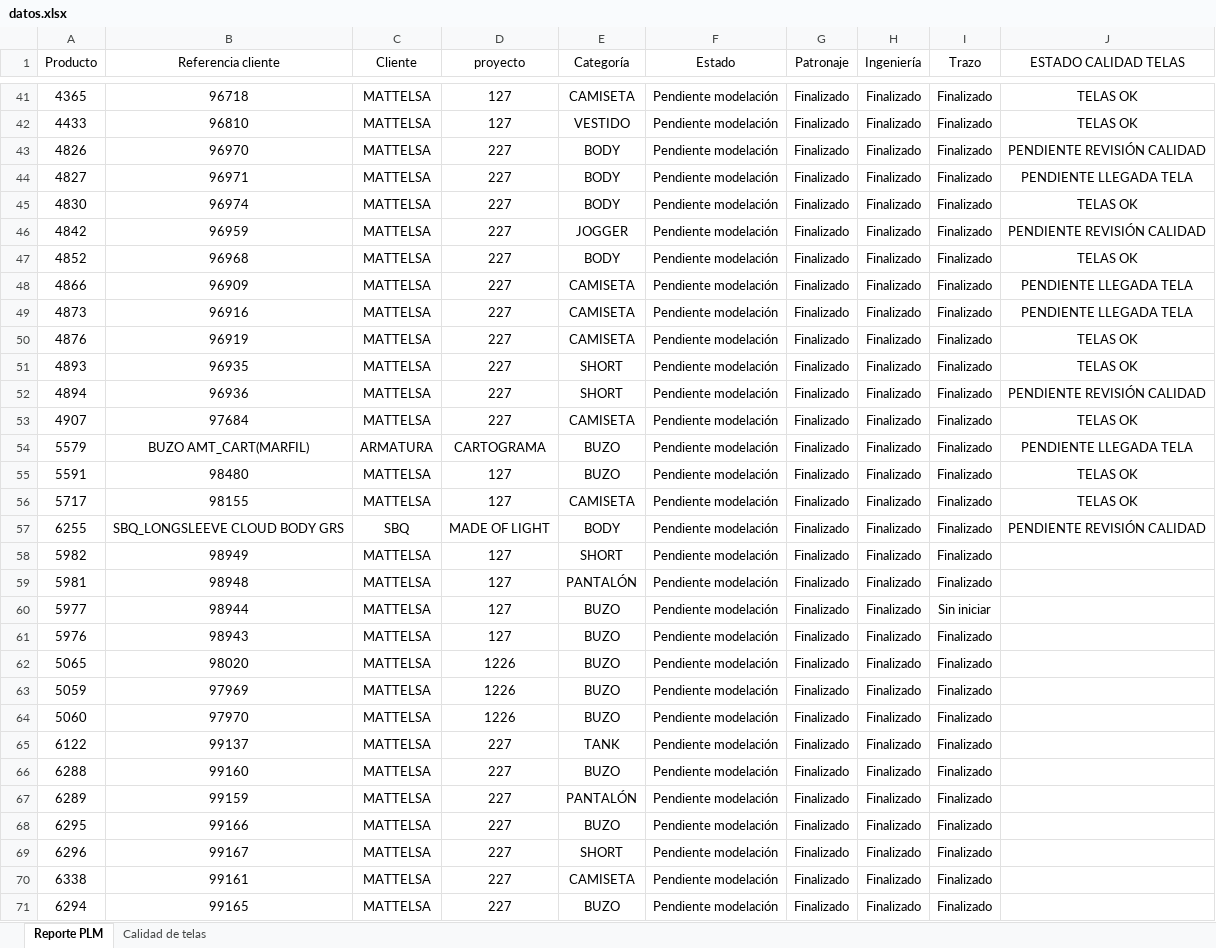
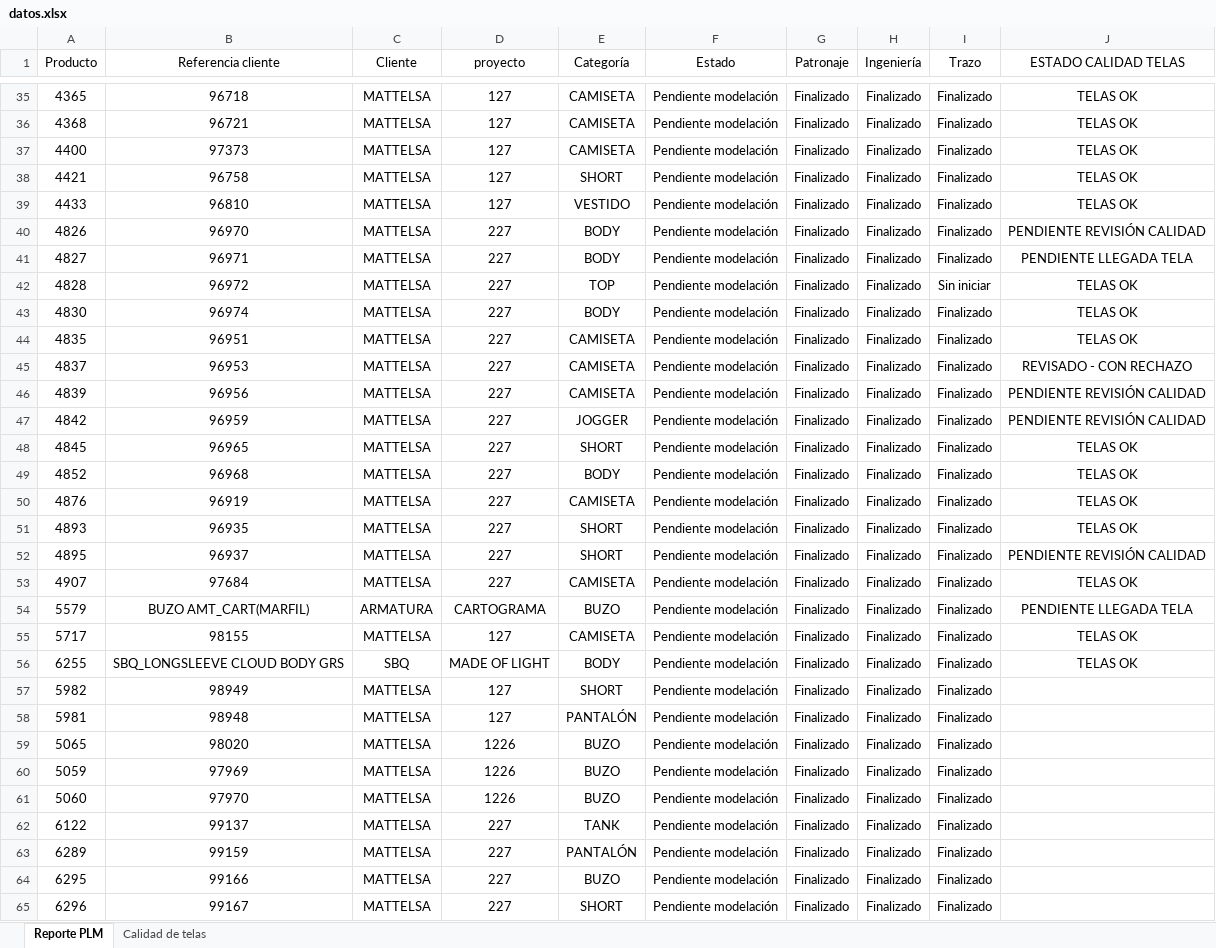
Before and after one commit to AnaliticaURA/PendientesLiberacion, an Excel workbook: datos.xlsx, sheet Reporte PLM, drawn as a sheet; only a part is shown, gaps mark what is left out; the shorter side is filled out with more unchanged rows; values as stored, in another font and other column widths than the file's, no borders; table styles not drawn; removed rows and columns are numbered as before the commit, all else as after; the diff covers the shown part only; the diff names each change by its address in the sheet, - before the commit and + after, or states it on an @@ line.

Commit message:
Add files via upload

```diff
--- a/datos.xlsx (sheet Reporte PLM)
+++ b/datos.xlsx (sheet Reporte PLM)
+row 36: 4368 | 96721 | MATTELSA | 127 | CAMISETA | Pendiente modelación | Finalizado | Finalizado | Finalizado | TELAS OK
+row 37: 4400 | 97373 | MATTELSA | 127 | CAMISETA | Pendiente modelación | Finalizado | Finalizado | Finalizado | TELAS OK
+row 38: 4421 | 96758 | MATTELSA | 127 | SHORT | Pendiente modelación | Finalizado | Finalizado | Finalizado | TELAS OK
+row 42: 4828 | 96972 | MATTELSA | 227 | TOP | Pendiente modelación | Finalizado | Finalizado | Sin iniciar | TELAS OK
+row 44: 4835 | 96951 | MATTELSA | 227 | CAMISETA | Pendiente modelación | Finalizado | Finalizado | Finalizado | TELAS OK
+row 45: 4837 | 96953 | MATTELSA | 227 | CAMISETA | Pendiente modelación | Finalizado | Finalizado | Finalizado | REVISADO - CON RECHAZO
+row 46: 4839 | 96956 | MATTELSA | 227 | CAMISETA | Pendiente modelación | Finalizado | Finalizado | Finalizado | PENDIENTE REVISIÓN CALIDAD
+row 48: 4845 | 96965 | MATTELSA | 227 | SHORT | Pendiente modelación | Finalizado | Finalizado | Finalizado | TELAS OK
-row 48: 4866 | 96909 | MATTELSA | 227 | CAMISETA | Pendiente modelación | Finalizado | Finalizado | Finalizado | PENDIENTE LLEGADA TELA
-row 49: 4873 | 96916 | MATTELSA | 227 | CAMISETA | Pendiente modelación | Finalizado | Finalizado | Finalizado | PENDIENTE LLEGADA TELA
-A52 (Producto): 4894
+A52 (Producto): 4895
-B52 (Referencia cliente): 96936
+B52 (Referencia cliente): 96937
-row 55: 5591 | 98480 | MATTELSA | 127 | BUZO | Pendiente modelación | Finalizado | Finalizado | Finalizado | TELAS OK
-J56 (ESTADO CALIDAD TELAS): PENDIENTE REVISIÓN CALIDAD
+J56 (ESTADO CALIDAD TELAS): TELAS OK
-row 60: 5977 | 98944 | MATTELSA | 127 | BUZO | Pendiente modelación | Finalizado | Finalizado | Sin iniciar
-row 61: 5976 | 98943 | MATTELSA | 127 | BUZO | Pendiente modelación | Finalizado | Finalizado | Finalizado
-row 66: 6288 | 99160 | MATTELSA | 227 | BUZO | Pendiente modelación | Finalizado | Finalizado | Finalizado
```
Also changed, not shown: 7 added rows, 13 removed rows and 15 edited cells elsewhere in this sheet, sheet Calidad de telas.
